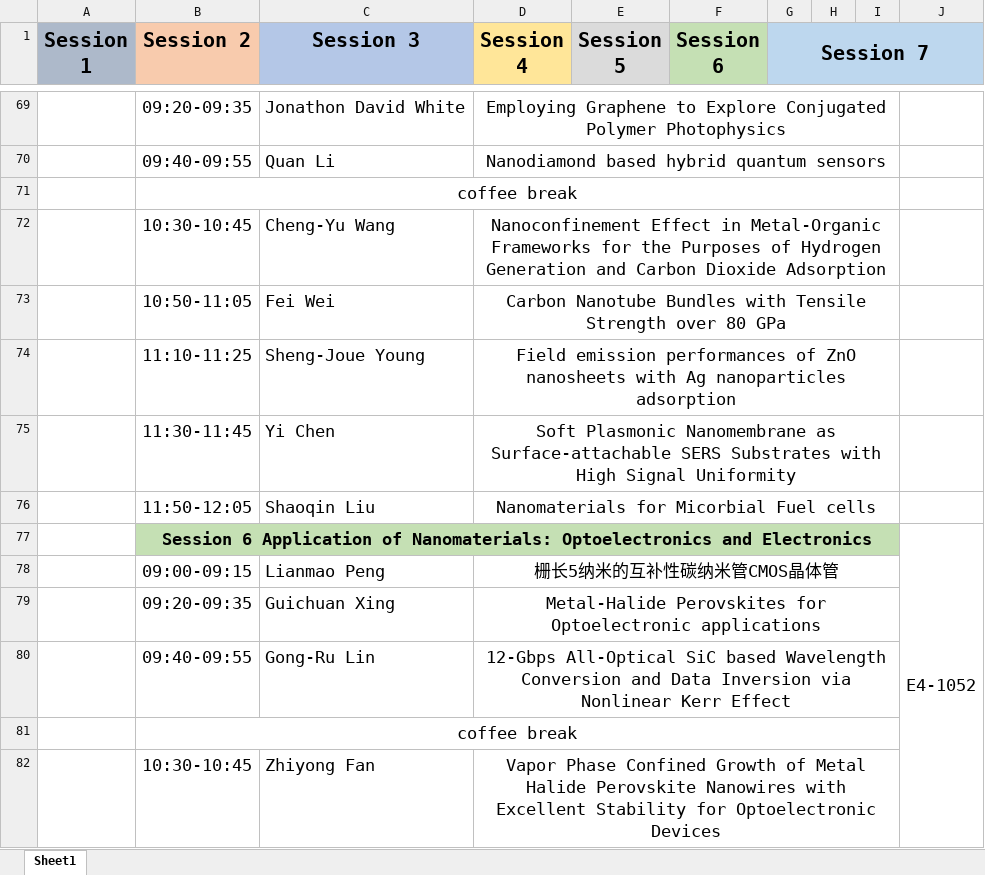
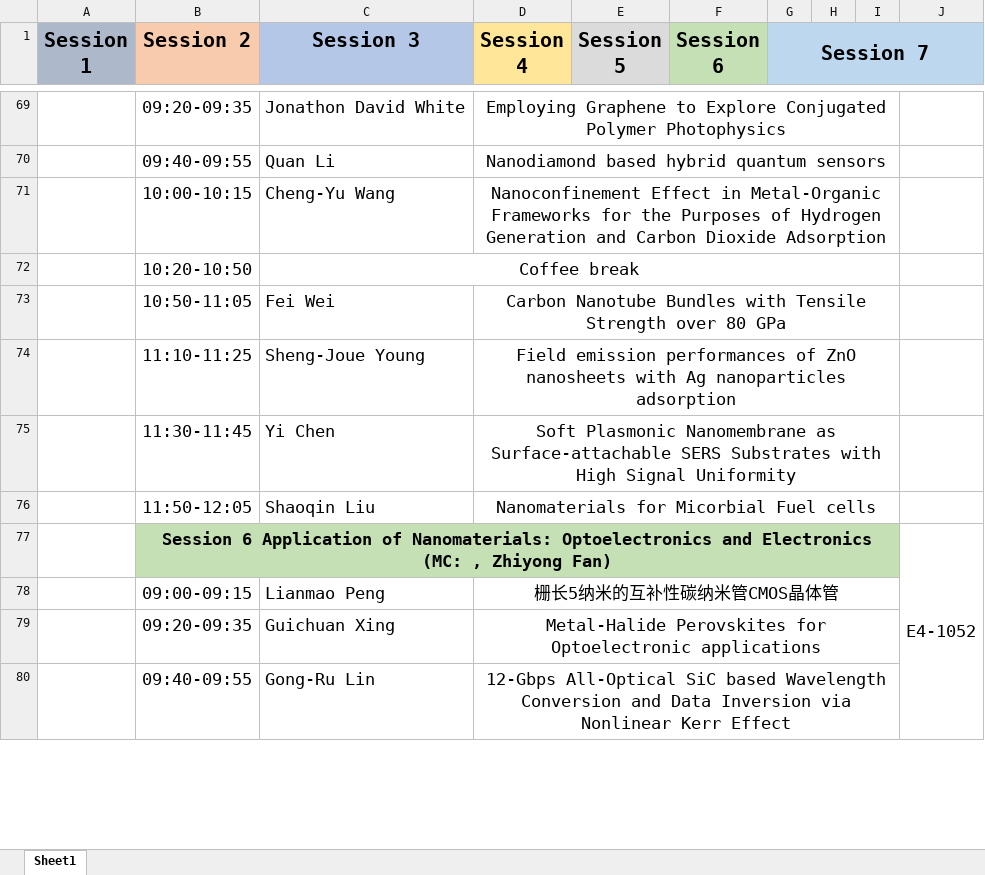
Before and after one commit to CSWNST14/CSWNST14.github.io, an Excel workbook: assets/download/rundown.xlsx, sheet Sheet1, drawn as a sheet; only a part is shown, gaps mark what is left out; values as stored, in another font and other column widths than the file's, no borders; removed rows and columns are numbered as before the commit, all else as after; the diff covers the shown part only; the diff names each change by its address in the sheet, - before the commit and + after, or states it on an @@ line.

Commit message:
Initial commit

```diff
--- a/assets/download/rundown.xlsx (sheet Sheet1)
+++ b/assets/download/rundown.xlsx (sheet Sheet1)
-row 71:  | coffee break
-B71 (Session 2): 10:30-10:45
+B71 (Session 2): 10:00-10:15
+row 72:  | 10:20-10:50 | Coffee break
-B77 (Session 2): …and Electronics
+B77 (Session 2): …and Electronics (MC: , Zhiyong Fan)
-row 81:  | coffee break
-row 82:  | 10:30-10:45 | Zhiyong Fan | Vapor Phase Confined Growth of Metal Halide Perovskite Nanowires with Excellent Stability for Optoelectronic Devices
```
Also changed, not shown: 18 added rows, 16 removed rows and 26 edited cells elsewhere in this sheet.
